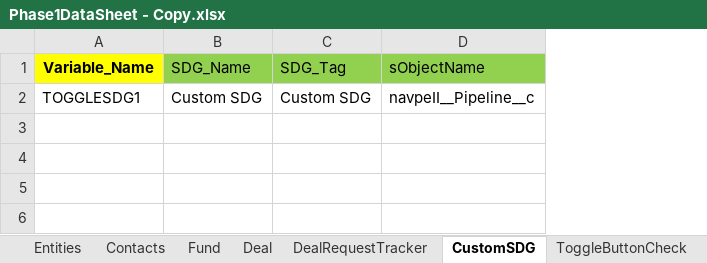
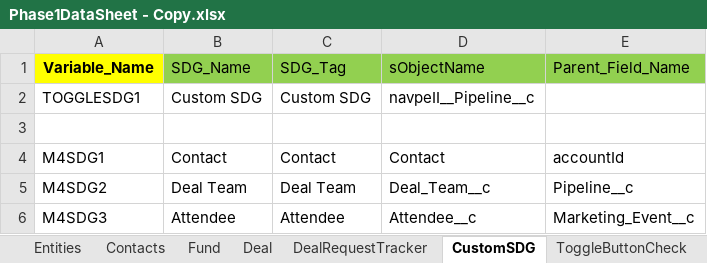
Before and after one commit to NitinNavatar/PE4.7, an Excel workbook: Phase1DataSheet - Copy.xlsx, sheet CustomSDG, drawn as a sheet; values as stored, in another font and other column widths than the file's, no borders; the diff names each change by its address in the sheet, - before the commit and + after, or states it on an @@ line.

```diff
--- a/Phase1DataSheet - Copy.xlsx (sheet CustomSDG)
+++ b/Phase1DataSheet - Copy.xlsx (sheet CustomSDG)
+column E (Parent_Field_Name), empty
+row 3: (empty)
+row 4: M4SDG1 | Contact | Contact | Contact | accountId
+row 5: M4SDG2 | Deal Team | Deal Team | Deal_Team__c | Pipeline__c
+row 6: M4SDG3 | Attendee | Attendee | Attendee__c | Marketing_Event__c
```
Also changed, not shown: sheet FilePath, sheet Deal, other sheet tabs, Phase1DataSheet.xlsx, TestCases - Copy.xlsx, 1 other file.
